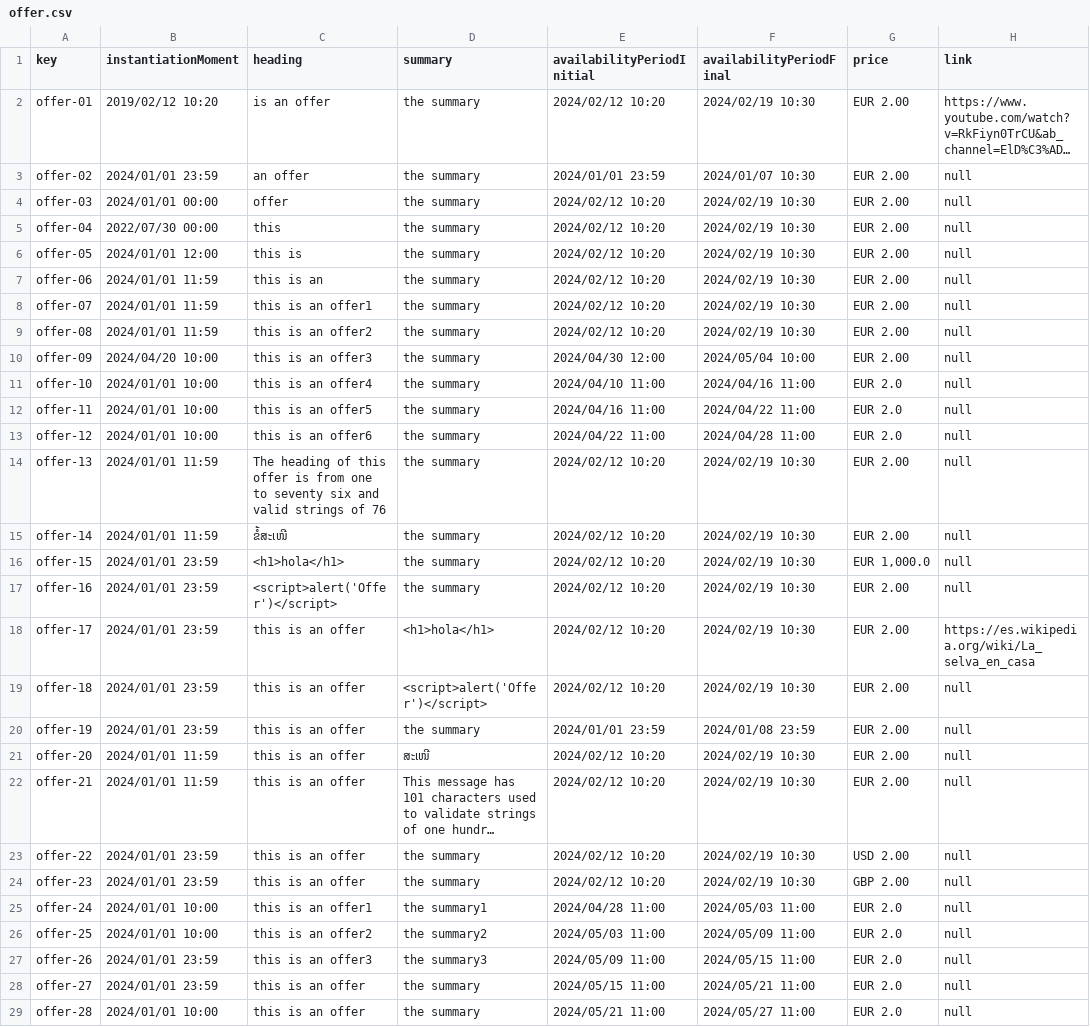
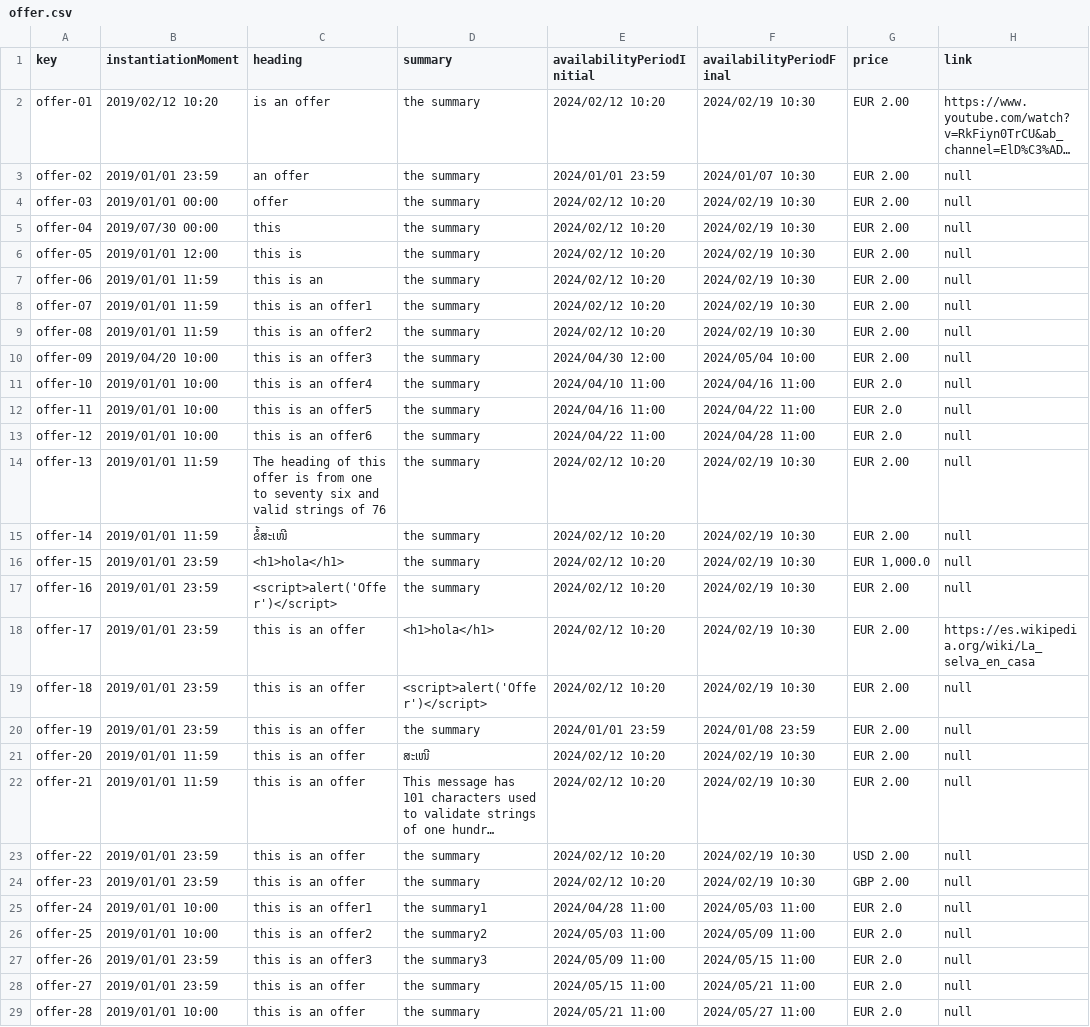
Before and after one commit to marizqlav/Acme-L3-C1.04.14, a CSV file: src/main/webapp/WEB-INF/resources/sample-data/offer.csv, drawn as a sheet; only a part is shown; long unchanged cells end in …; the diff covers the shown part only; the diff names each change by its address in the sheet, - before the commit and + after, or states it on an @@ line.

Commit message:
Arreglar offer

```diff
--- a/src/main/webapp/WEB-INF/resources/sample-data/offer.csv
+++ b/src/main/webapp/WEB-INF/resources/sample-data/offer.csv
-B3 (instantiationMoment): 2024/01/01 23:59
+B3 (instantiationMoment): 2019/01/01 23:59
-B4 (instantiationMoment): 2024/01/01 00:00
+B4 (instantiationMoment): 2019/01/01 00:00
-B5 (instantiationMoment): 2022/07/30 00:00
+B5 (instantiationMoment): 2019/07/30 00:00
-B6 (instantiationMoment): 2024/01/01 12:00
+B6 (instantiationMoment): 2019/01/01 12:00
-B7:B9 (instantiationMoment): 2024/01/01 11:59
+B7:B9 (instantiationMoment): 2019/01/01 11:59
-B10 (instantiationMoment): 2024/04/20 10:00
+B10 (instantiationMoment): 2019/04/20 10:00
-B11:B13 (instantiationMoment): 2024/01/01 10:00
+B11:B13 (instantiationMoment): 2019/01/01 10:00
-B14:B15 (instantiationMoment): 2024/01/01 11:59
+B14:B15 (instantiationMoment): 2019/01/01 11:59
-B16:B20 (instantiationMoment): 2024/01/01 23:59
+B16:B20 (instantiationMoment): 2019/01/01 23:59
-B21:B22 (instantiationMoment): 2024/01/01 11:59
+B21:B22 (instantiationMoment): 2019/01/01 11:59
-B23:B24 (instantiationMoment): 2024/01/01 23:59
+B23:B24 (instantiationMoment): 2019/01/01 23:59
-B25:B26 (instantiationMoment): 2024/01/01 10:00
+B25:B26 (instantiationMoment): 2019/01/01 10:00
-B27:B28 (instantiationMoment): 2024/01/01 23:59
+B27:B28 (instantiationMoment): 2019/01/01 23:59
-B29 (instantiationMoment): 2024/01/01 10:00
+B29 (instantiationMoment): 2019/01/01 10:00
```
Also changed, not shown: 5 edited cells elsewhere in this file, 6 other files.
